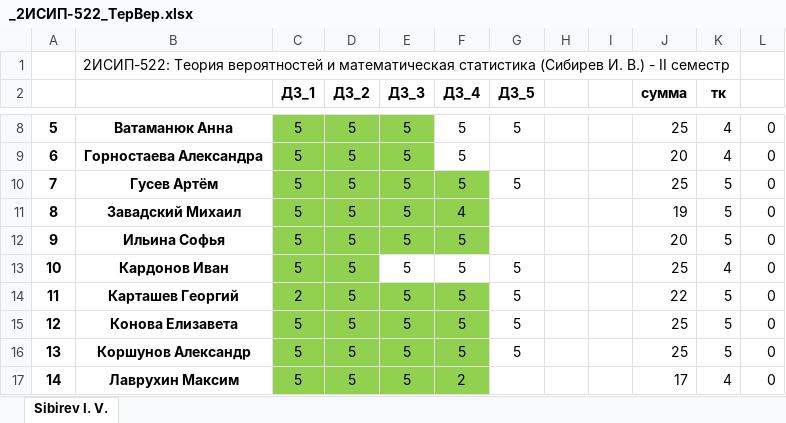
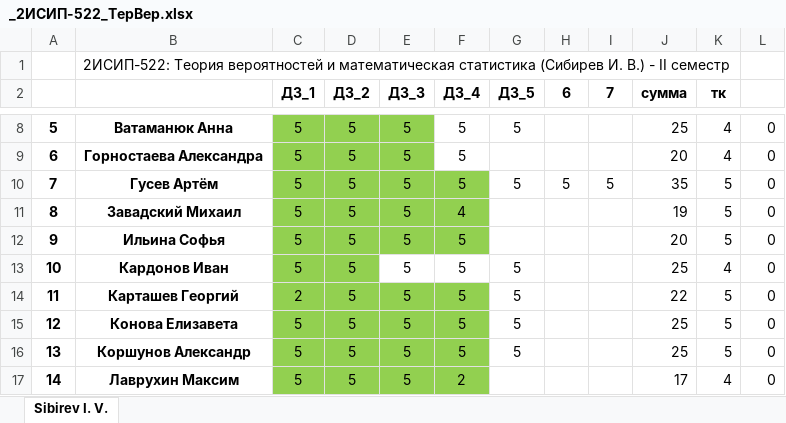
Before and after one commit to IvanSibirevV2/KipFin_Lab_2023-24_Git0, an Excel workbook: _2ИСИП-522_ТерВер.xlsx, sheet Sibirev I. V., drawn as a sheet; only a part is shown, gaps mark what is left out; values as stored, in another font and other column widths than the file's, no borders; conditional formats not drawn; the diff names each change by its address in the sheet, - before the commit and + after, or states it on an @@ line.

Commit message:
AutoCommit_24 мая 2024 г. 10:03:33_SibNout2023

```diff
--- a/_2ИСИП-522_ТерВер.xlsx (sheet Sibirev I. V.)
+++ b/_2ИСИП-522_ТерВер.xlsx (sheet Sibirev I. V.)
-H2: (empty)
+H2: 6
-I2: (empty)
+I2: 7
-H10 (6): (empty)
+H10 (6): 5
-I10 (7): (empty)
+I10 (7): 5
-J10 (сумма): 25
+J10 (сумма): 35
```
